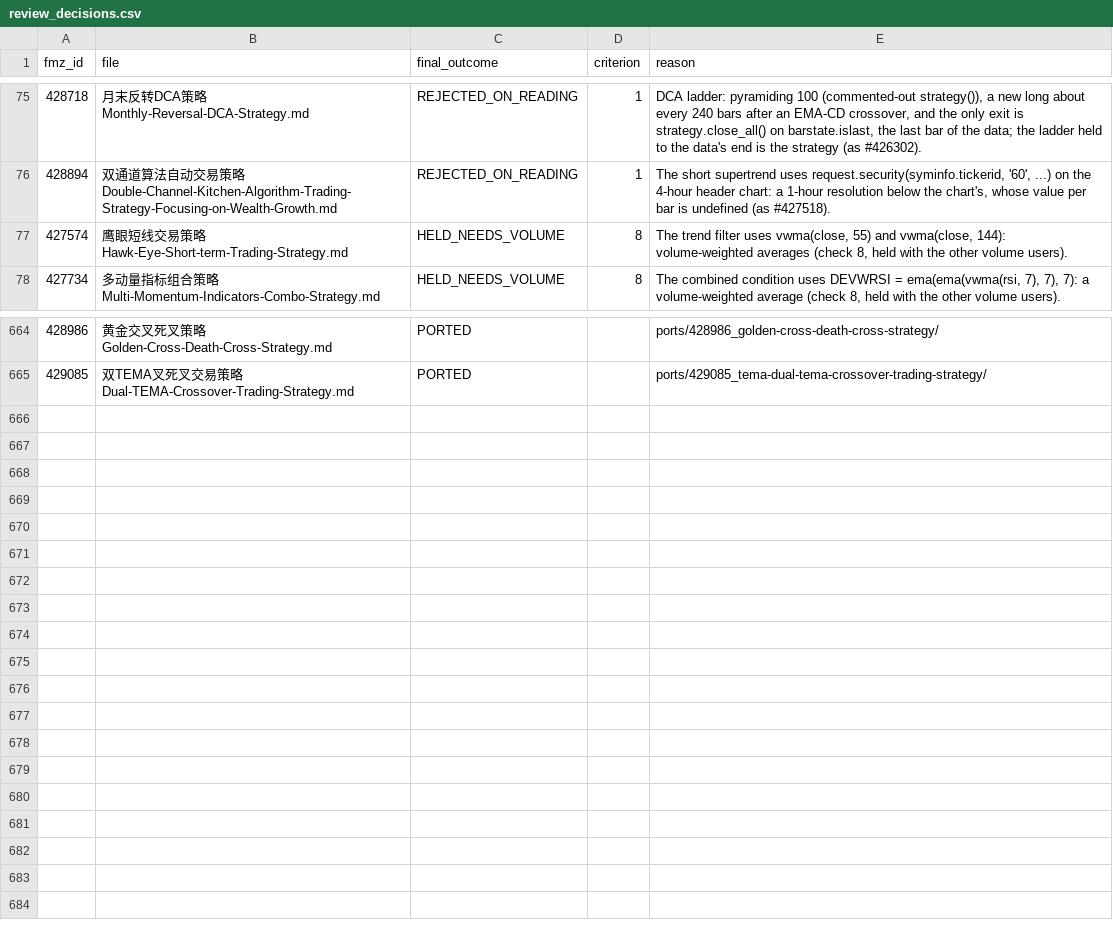
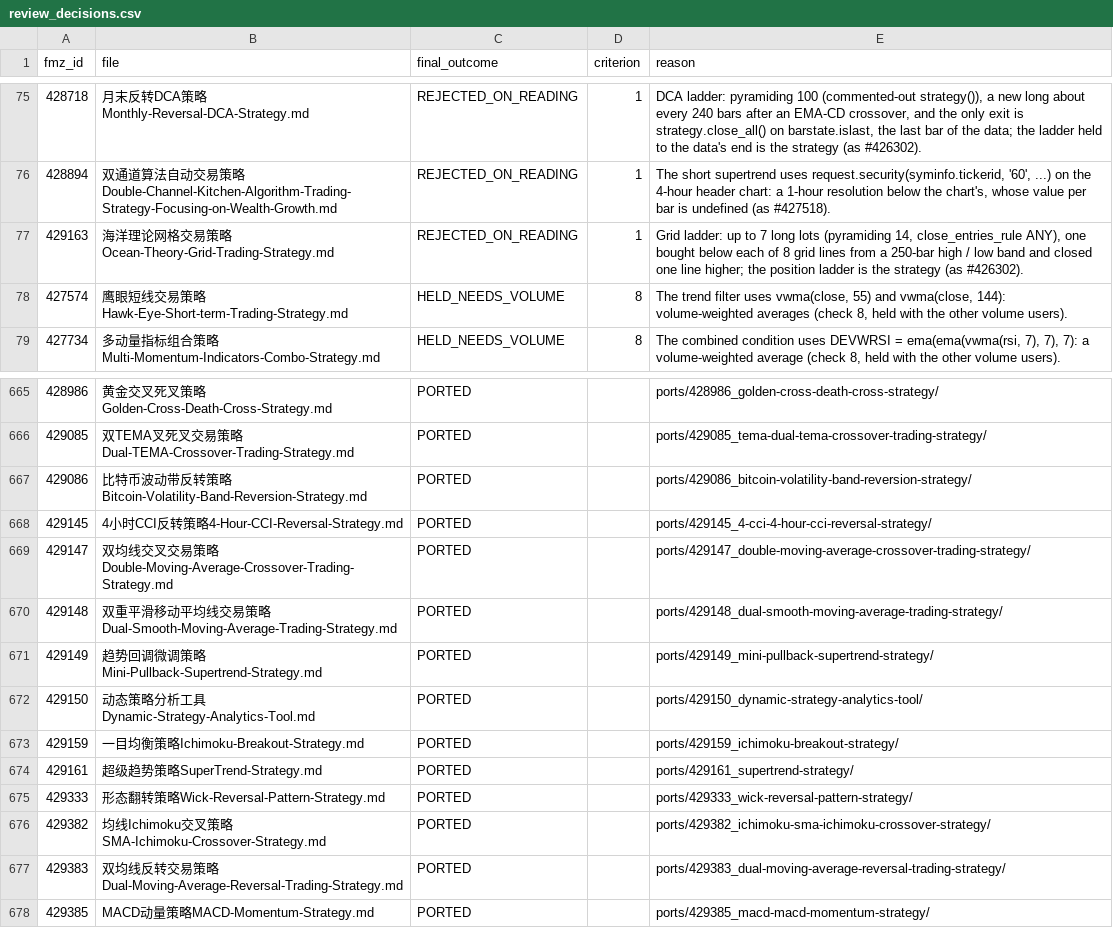
Before and after one commit to r35t1tut0r0rb15-gif/fmz-strategies, a CSV file: review_decisions.csv, drawn as a sheet; only a part is shown, gaps mark what is left out; the diff names each change by its address in the sheet, - before the commit and + after, or states it on an @@ line.

```diff
--- a/review_decisions.csv
+++ b/review_decisions.csv
+row 77: 429163 | 海洋理论网格交易策略Ocean-Theory-Grid-Trading-Strategy.md | REJECTED_ON_READING | 1 | Grid ladder: up to 7 long lots (pyramiding 14, close_entries_rule ANY), one bought below each of 8 grid lines from a 250-bar high / low band and closed one line higher; the position ladder is the strategy (as #426302).
+row 667: 429086 | 比特币波动带反转策略Bitcoin-Volatility-Band-Reversion-Strategy.md | PORTED |  | ports/429086_bitcoin-volatility-band-reversion-strategy/
+row 668: 429145 | 4小时CCI反转策略4-Hour-CCI-Reversal-Strategy.md | PORTED |  | ports/429145_4-cci-4-hour-cci-reversal-strategy/
+row 669: 429147 | 双均线交叉交易策略Double-Moving-Average-Crossover-Trading-Strategy.md | PORTED |  | ports/429147_double-moving-average-crossover-trading-strategy/
+row 670: 429148 | 双重平滑移动平均线交易策略Dual-Smooth-Moving-Average-Trading-Strategy.md | PORTED |  | ports/429148_dual-smooth-moving-average-trading-strategy/
+row 671: 429149 | 趋势回调微调策略Mini-Pullback-Supertrend-Strategy.md | PORTED |  | ports/429149_mini-pullback-supertrend-strategy/
+row 672: 429150 | 动态策略分析工具Dynamic-Strategy-Analytics-Tool.md | PORTED |  | ports/429150_dynamic-strategy-analytics-tool/
+row 673: 429159 | 一目均衡策略Ichimoku-Breakout-Strategy.md | PORTED |  | ports/429159_ichimoku-breakout-strategy/
+row 674: 429161 | 超级趋势策略SuperTrend-Strategy.md | PORTED |  | ports/429161_supertrend-strategy/
+row 675: 429333 | 形态翻转策略Wick-Reversal-Pattern-Strategy.md | PORTED |  | ports/429333_wick-reversal-pattern-strategy/
+row 676: 429382 | 均线Ichimoku交叉策略SMA-Ichimoku-Crossover-Strategy.md | PORTED |  | ports/429382_ichimoku-sma-ichimoku-crossover-strategy/
+row 677: 429383 | 双均线反转交易策略Dual-Moving-Average-Reversal-Trading-Strategy.md | PORTED |  | ports/429383_dual-moving-average-reversal-trading-strategy/
+row 678: 429385 | MACD动量策略MACD-Momentum-Strategy.md | PORTED |  | ports/429385_macd-macd-momentum-strategy/
```
Also changed, not shown: 51 other files.
